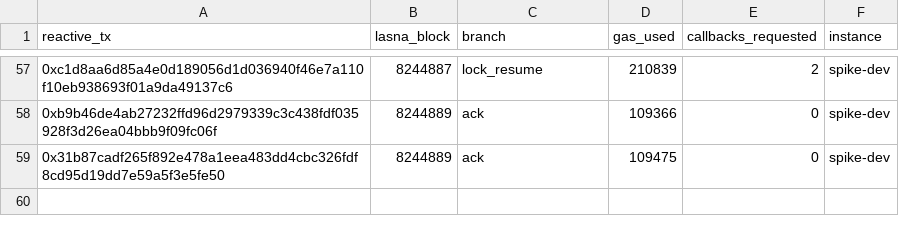
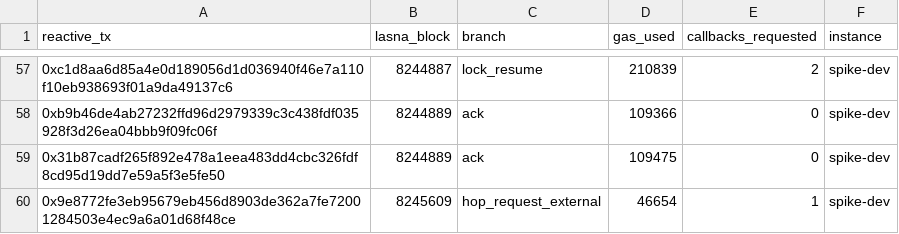
Before and after one commit to edycutjong/ledgerlock, a CSV file: evidence/react-gas.csv, drawn as a sheet; only a part is shown, gaps mark what is left out; the diff names each change by its address in the sheet, - before the commit and + after, or states it on an @@ line.

```diff
--- a/evidence/react-gas.csv
+++ b/evidence/react-gas.csv
+row 60: 0x9e8772fe3eb95679eb456d8903de362a7fe72001284503e4ec9a6a01d68f48ce | 8245609 | hop_request_external | 46654 | 1 | spike-dev
```
Also changed, not shown: evidence/hop-probe.csv, evidence/skew-pairs.csv, 7 other files.
